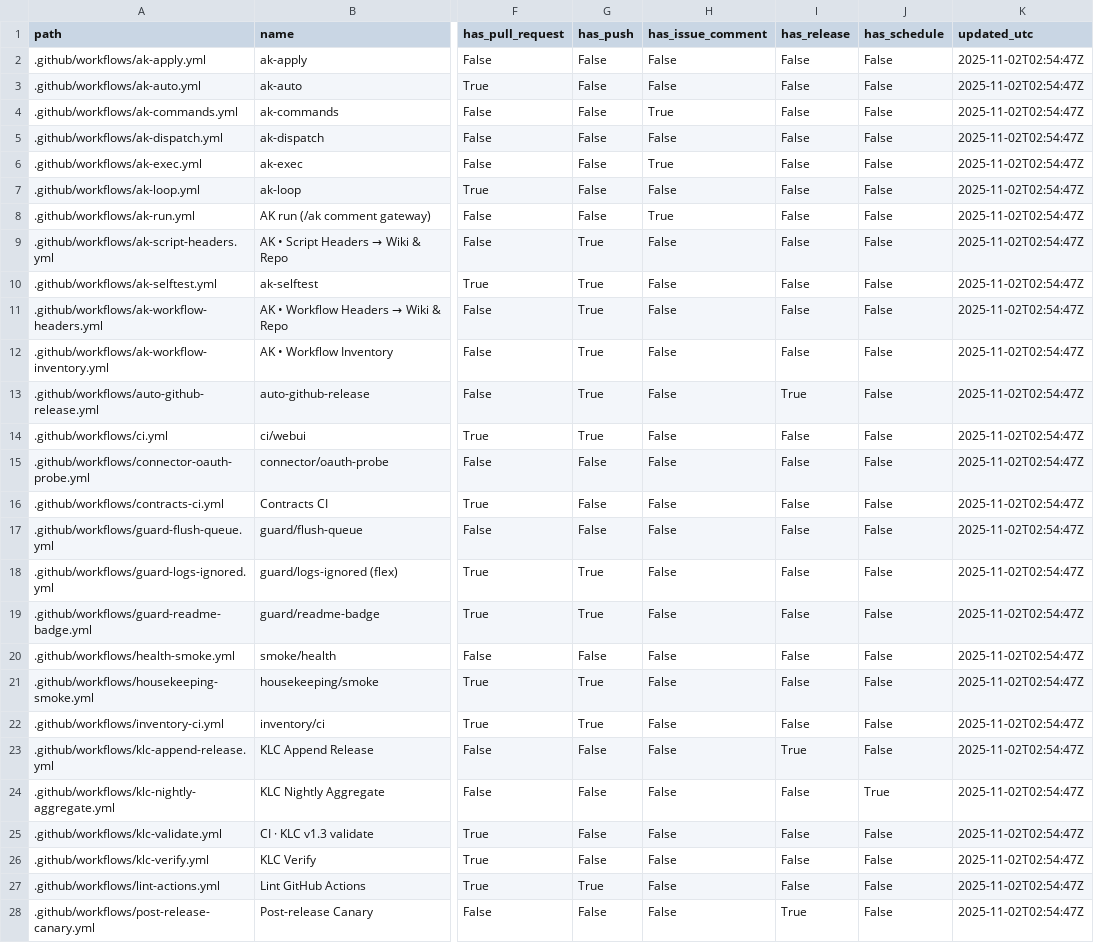
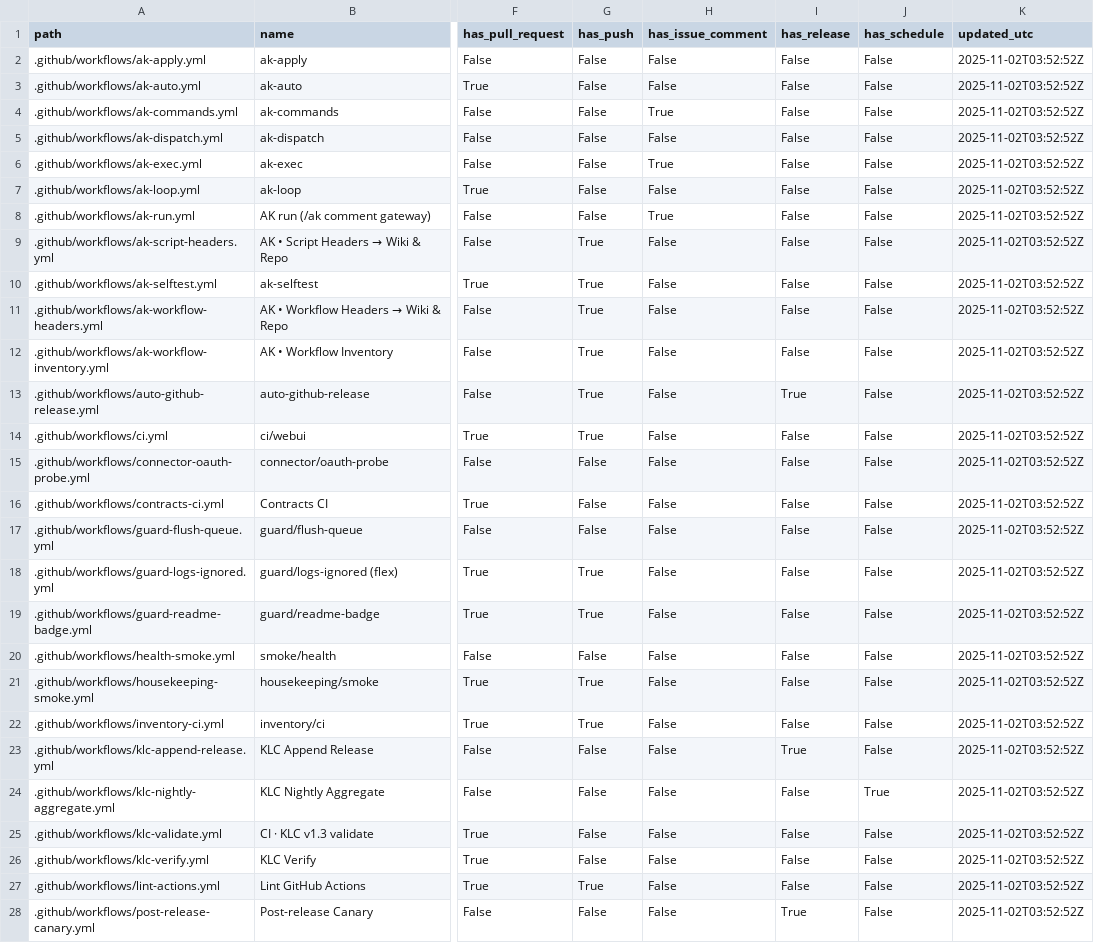
Before and after one commit to dh1293-hub/kobong-orchestrator, a CSV file: _inventory/workflows.csv, drawn as a sheet; only a part is shown, gaps mark what is left out; the diff covers the shown part only; the diff names each change by its address in the sheet, - before the commit and + after, or states it on an @@ line.

Commit message:
[WF] _inventory snapshot (run=19006942870)

```diff
--- a/_inventory/workflows.csv
+++ b/_inventory/workflows.csv
-K2:K28 (updated_utc): 2025-11-02T02:54:47Z
+K2:K28 (updated_utc): 2025-11-02T03:52:52Z
```
Also changed, not shown: 9 edited cells elsewhere in this file, 1 other file.
